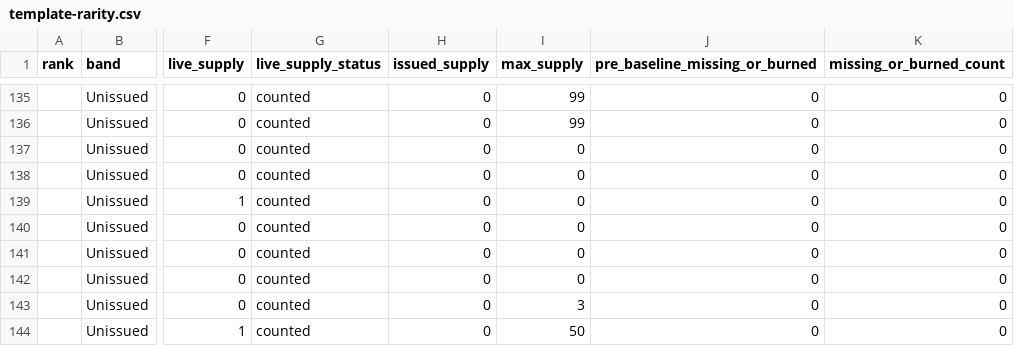
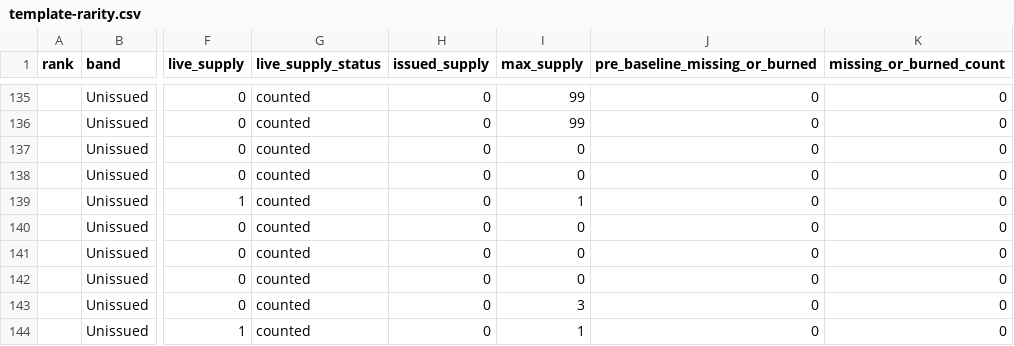
Before and after one commit to Crypto-Moonboys/Crypto-Moonboys.github.io, a CSV file: data/gkniftyheads/template-rarity.csv, drawn as a sheet; only a part is shown, gaps mark what is left out; the diff names each change by its address in the sheet, - before the commit and + after, or states it on an @@ line.

```diff
--- a/data/gkniftyheads/template-rarity.csv
+++ b/data/gkniftyheads/template-rarity.csv
-I139 (max_supply): 0
+I139 (max_supply): 1
-I144 (max_supply): 50
+I144 (max_supply): 1
```
Also changed, not shown: data/noballgamess/template-rarity.csv, 30 other files.
